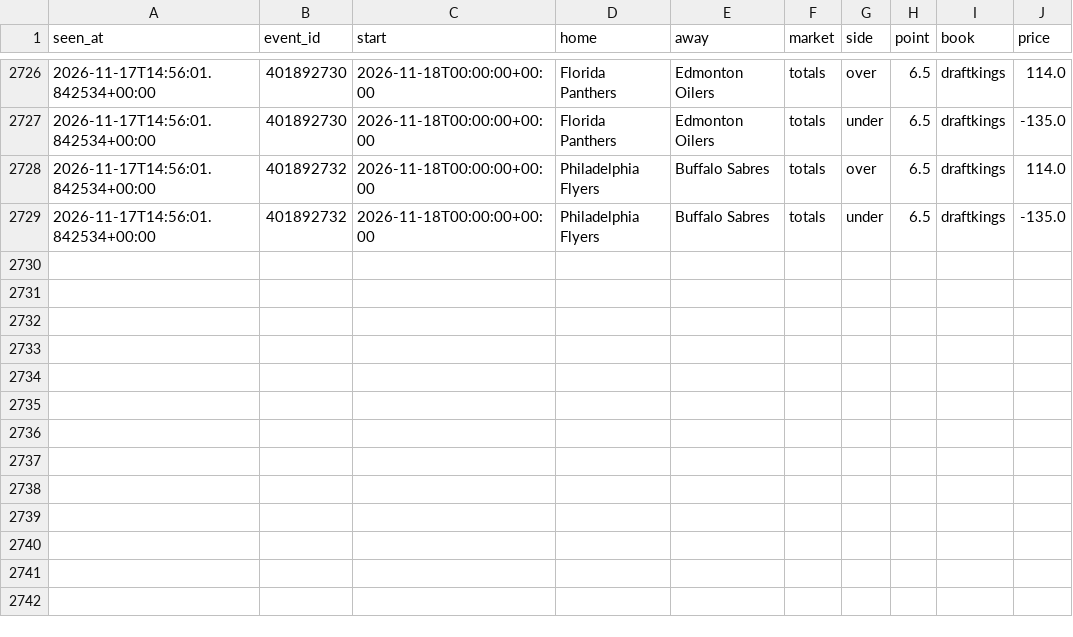
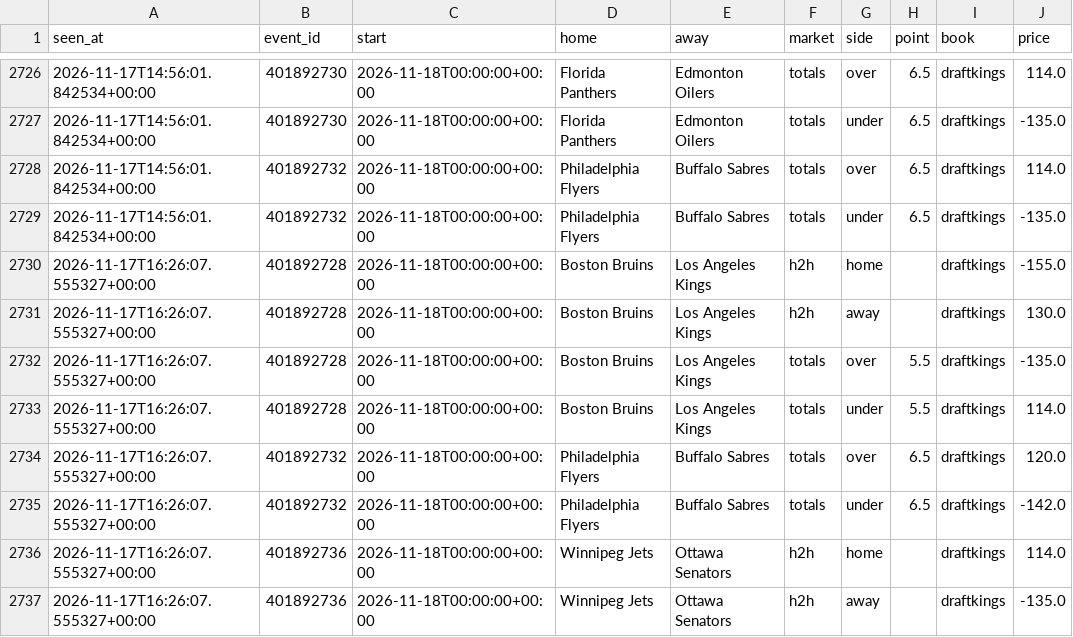
Before and after one commit to tdrey10/sports, a CSV file: data/odds/nhl/2026-11.csv, drawn as a sheet; only a part is shown, gaps mark what is left out; the diff names each change by its address in the sheet, - before the commit and + after, or states it on an @@ line.

```diff
--- a/data/odds/nhl/2026-11.csv
+++ b/data/odds/nhl/2026-11.csv
+row 2730: 2026-11-17T16:26:07.555327+00:00 | 401892728 | 2026-11-18T00:00:00+00:00 | Boston Bruins | Los Angeles Kings | h2h | home |  | draftkings | -155.0
+row 2731: 2026-11-17T16:26:07.555327+00:00 | 401892728 | 2026-11-18T00:00:00+00:00 | Boston Bruins | Los Angeles Kings | h2h | away |  | draftkings | 130.0
+row 2732: 2026-11-17T16:26:07.555327+00:00 | 401892728 | 2026-11-18T00:00:00+00:00 | Boston Bruins | Los Angeles Kings | totals | over | 5.5 | draftkings | -135.0
+row 2733: 2026-11-17T16:26:07.555327+00:00 | 401892728 | 2026-11-18T00:00:00+00:00 | Boston Bruins | Los Angeles Kings | totals | under | 5.5 | draftkings | 114.0
+row 2734: 2026-11-17T16:26:07.555327+00:00 | 401892732 | 2026-11-18T00:00:00+00:00 | Philadelphia Flyers | Buffalo Sabres | totals | over | 6.5 | draftkings | 120.0
+row 2735: 2026-11-17T16:26:07.555327+00:00 | 401892732 | 2026-11-18T00:00:00+00:00 | Philadelphia Flyers | Buffalo Sabres | totals | under | 6.5 | draftkings | -142.0
+row 2736: 2026-11-17T16:26:07.555327+00:00 | 401892736 | 2026-11-18T00:00:00+00:00 | Winnipeg Jets | Ottawa Senators | h2h | home |  | draftkings | 114.0
+row 2737: 2026-11-17T16:26:07.555327+00:00 | 401892736 | 2026-11-18T00:00:00+00:00 | Winnipeg Jets | Ottawa Senators | h2h | away |  | draftkings | -135.0
```
Also changed, not shown: data/odds/ncaaf/2026-11.csv, data/odds/nfl/2026-11.csv, 10 other files.
